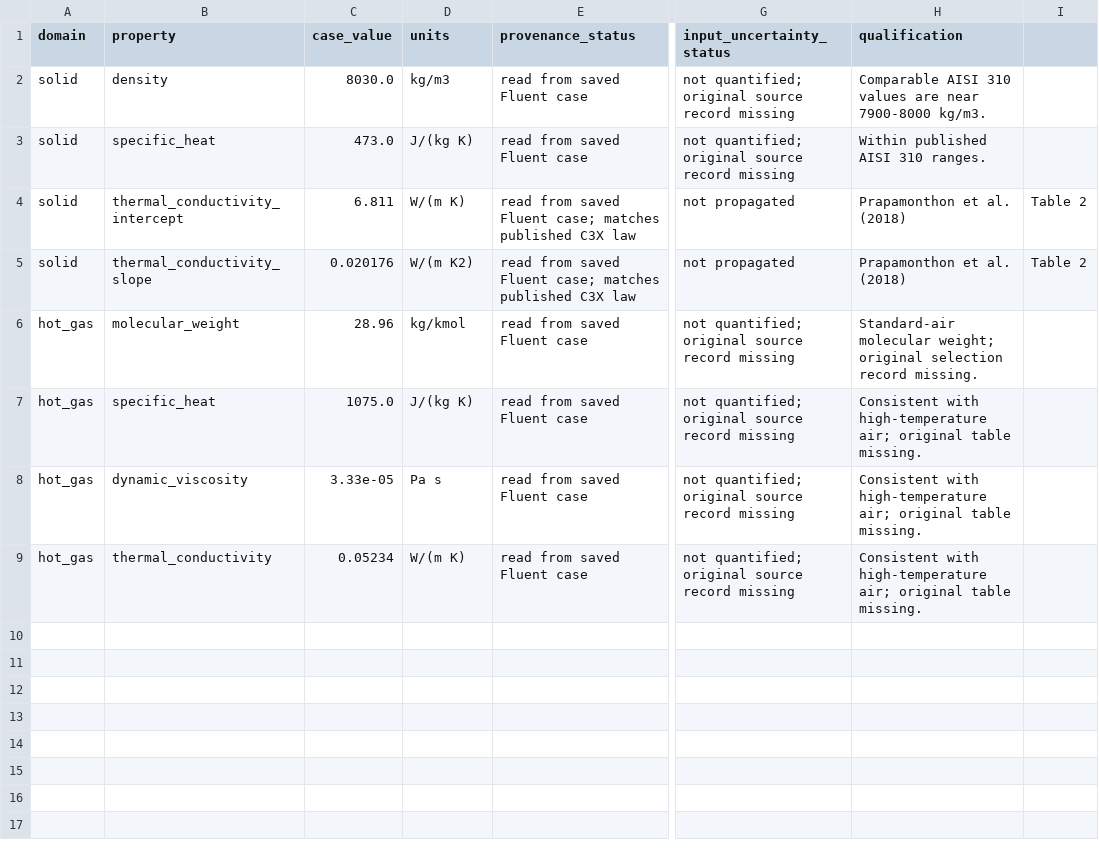
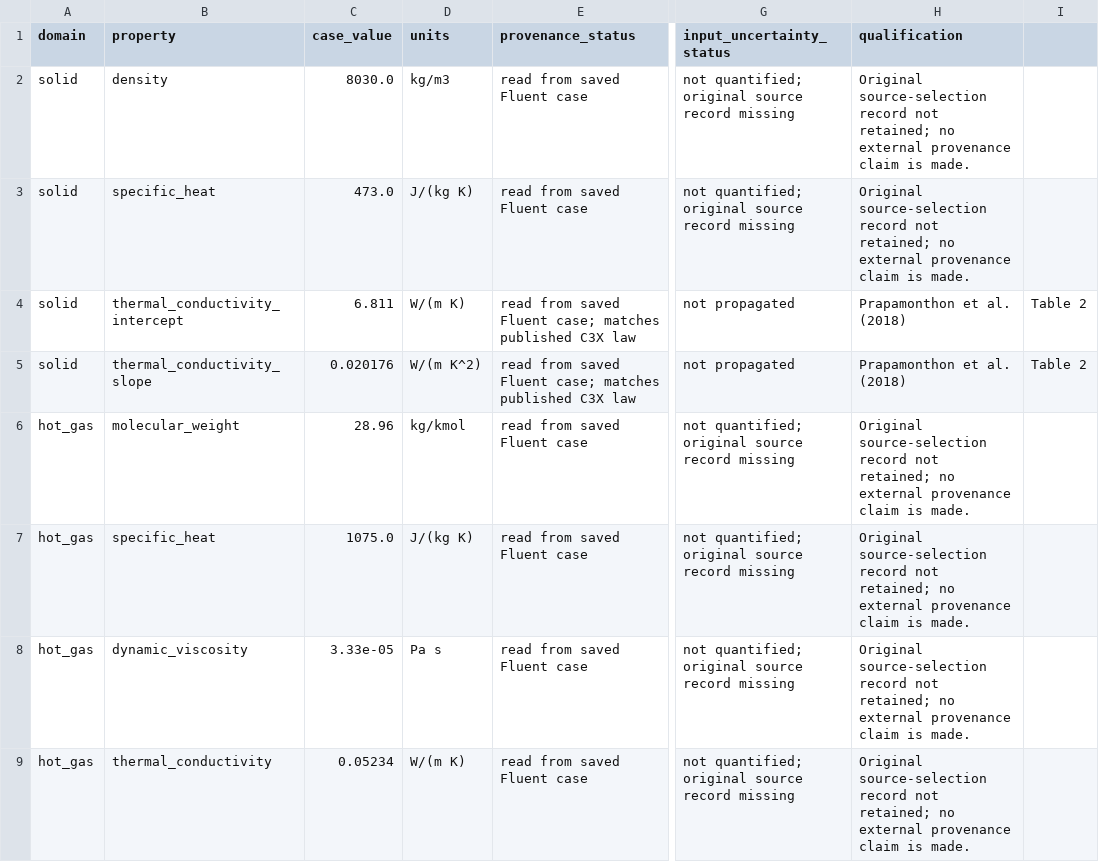
Before and after one commit to mehdichabane/NASA-C3X-Reduced-CHT-Fluent-Python, a CSV file: references/model_inputs/material_property_provenance.csv, drawn as a sheet; only a part is shown, gaps mark what is left out; the diff names each change by its address in the sheet, - before the commit and + after, or states it on an @@ line.

```diff
--- a/references/model_inputs/material_property_provenance.csv
+++ b/references/model_inputs/material_property_provenance.csv
-H2 (qualification): Comparable AISI 310 values are near 7900-8000 kg/m3.
+H2 (qualification): Original source-selection record not retained; no external provenance claim is made.
-H3 (qualification): Within published AISI 310 ranges.
+H3 (qualification): Original source-selection record not retained; no external provenance claim is made.
-D5 (units): W/(m K2)
+D5 (units): W/(m K^2)
-H6 (qualification): Standard-air molecular weight; original selection record missing.
+H6 (qualification): Original source-selection record not retained; no external provenance claim is made.
-H7:H9 (qualification): Consistent with high-temperature air; original table missing.
+H7:H9 (qualification): Original source-selection record not retained; no external provenance claim is made.
```
Also changed, not shown: references/model_inputs/c3x_internal_convection_correction_factors.csv, 4 other files.
